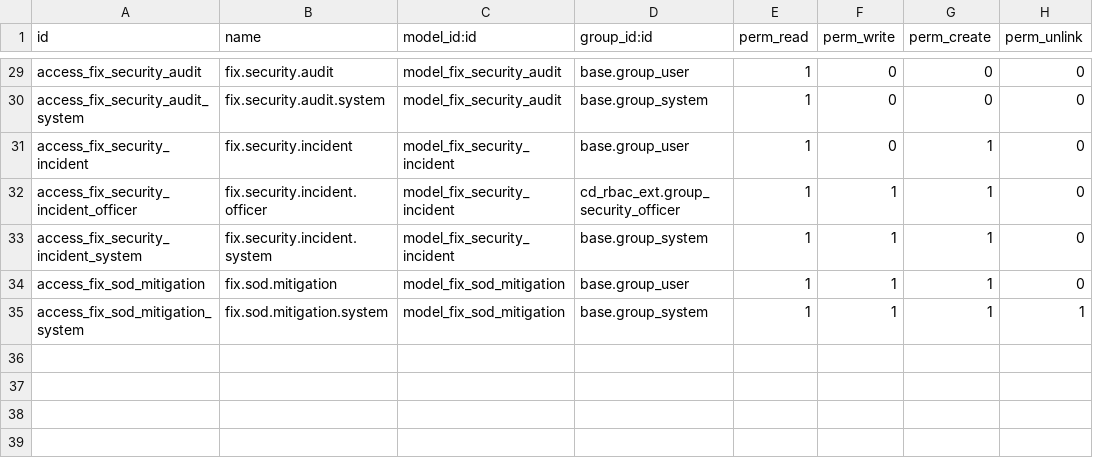
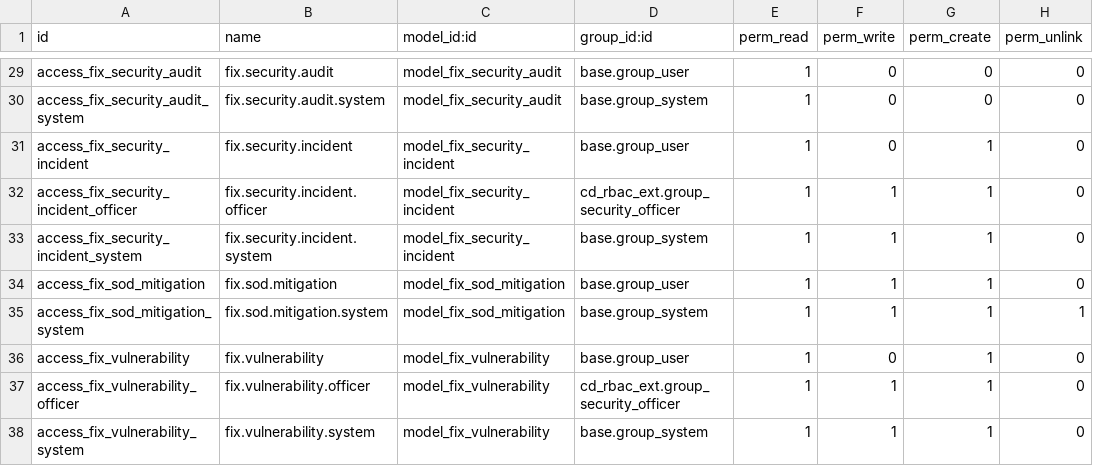
Before and after one commit to maz279/1000fix_new_erp_system, a CSV file: 1000_fix_codebase/addons/platform/cd_rbac_ext/security/ir.model.access.csv, drawn as a sheet; only a part is shown, gaps mark what is left out; the diff names each change by its address in the sheet, - before the commit and + after, or states it on an @@ line.

```diff
--- a/1000_fix_codebase/addons/platform/cd_rbac_ext/security/ir.model.access.csv
+++ b/1000_fix_codebase/addons/platform/cd_rbac_ext/security/ir.model.access.csv
+row 36: access_fix_vulnerability | fix.vulnerability | model_fix_vulnerability | base.group_user | 1 | 0 | 1 | 0
+row 37: access_fix_vulnerability_officer | fix.vulnerability.officer | model_fix_vulnerability | cd_rbac_ext.group_security_officer | 1 | 1 | 1 | 0
+row 38: access_fix_vulnerability_system | fix.vulnerability.system | model_fix_vulnerability | base.group_system | 1 | 1 | 1 | 0
```
Also changed, not shown: 13 other files.
